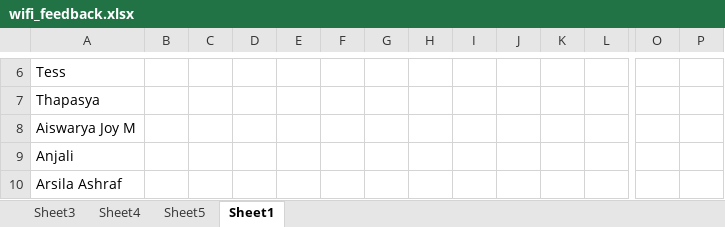
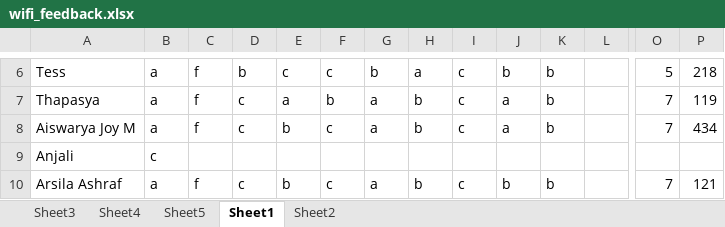
Before and after one commit to toAtulArora/IISER_repo, an Excel workbook: MS11/wifi_feedback.xlsx, sheet Sheet1, drawn as a sheet; only a part is shown, gaps mark what is left out; values as stored, in another font and other column widths than the file's, no borders; table styles not drawn; the diff covers the shown part only; the diff names each change by its address in the sheet, - before the commit and + after, or states it on an @@ line.

```diff
--- a/MS11/wifi_feedback.xlsx (sheet Sheet1)
+++ b/MS11/wifi_feedback.xlsx (sheet Sheet1)
+sheet tab: Sheet2
-B6:B8: (empty)
+B6:B8: a
-C6:C8: (empty)
+C6:C8: f
-D6: (empty)
+D6: b
-E6: (empty)
+E6: c
-F6: (empty)
+F6: c
-G6: (empty)
+G6: b
-H6: (empty)
+H6: a
-I6:I8: (empty)
+I6:I8: c
-J6: (empty)
+J6: b
-K6:K8: (empty)
+K6:K8: b
-O6: (empty)
+O6: 5
-P6: (empty)
+P6: 218
-D7:D8: (empty)
+D7:D8: c
-E7: (empty)
+E7: a
-F7: (empty)
+F7: b
-G7:G8: (empty)
+G7:G8: a
-H7:H8: (empty)
+H7:H8: b
-J7:J8: (empty)
+J7:J8: a
-O7:O8: (empty)
+O7:O8: 7
-P7: (empty)
+P7: 119
-E8: (empty)
+E8: b
-F8: (empty)
+F8: c
-P8: (empty)
+P8: 434
-B9: (empty)
+B9: c
-B10: (empty)
+B10: a
-C10: (empty)
+C10: f
-D10: (empty)
+D10: c
-E10: (empty)
+E10: b
-F10: (empty)
+F10: c
-G10: (empty)
+G10: a
-H10: (empty)
+H10: b
-I10: (empty)
+I10: c
-J10: (empty)
+J10: b
-K10: (empty)
+K10: b
-O10: (empty)
+O10: 7
-P10: (empty)
+P10: 121
```
Also changed, not shown: 411 edited cells elsewhere in this sheet, 11 other files.
